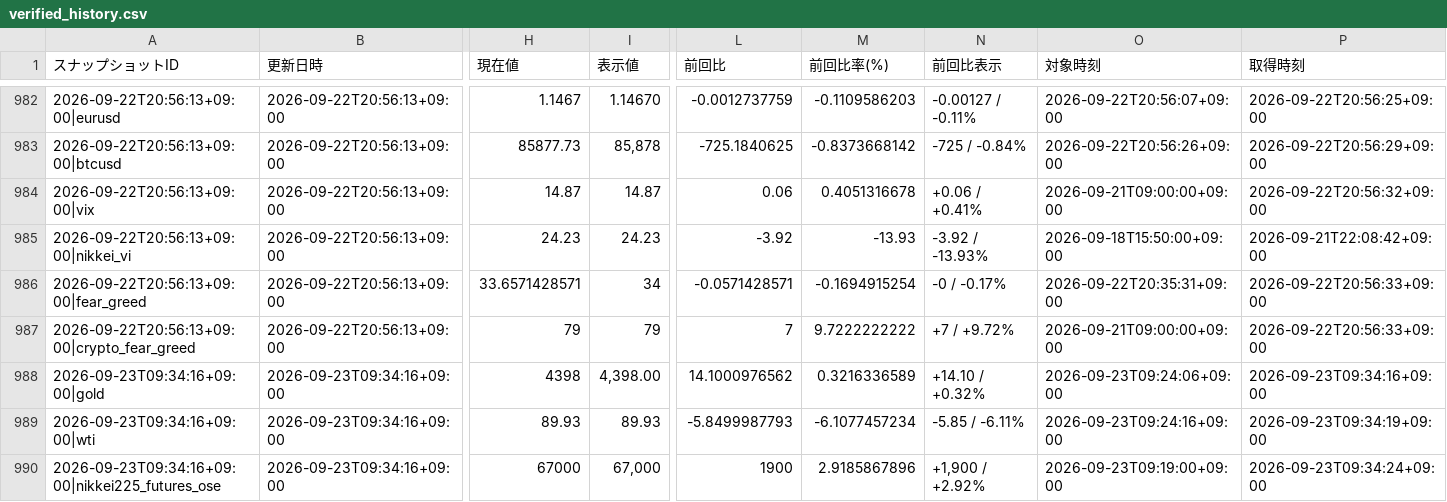
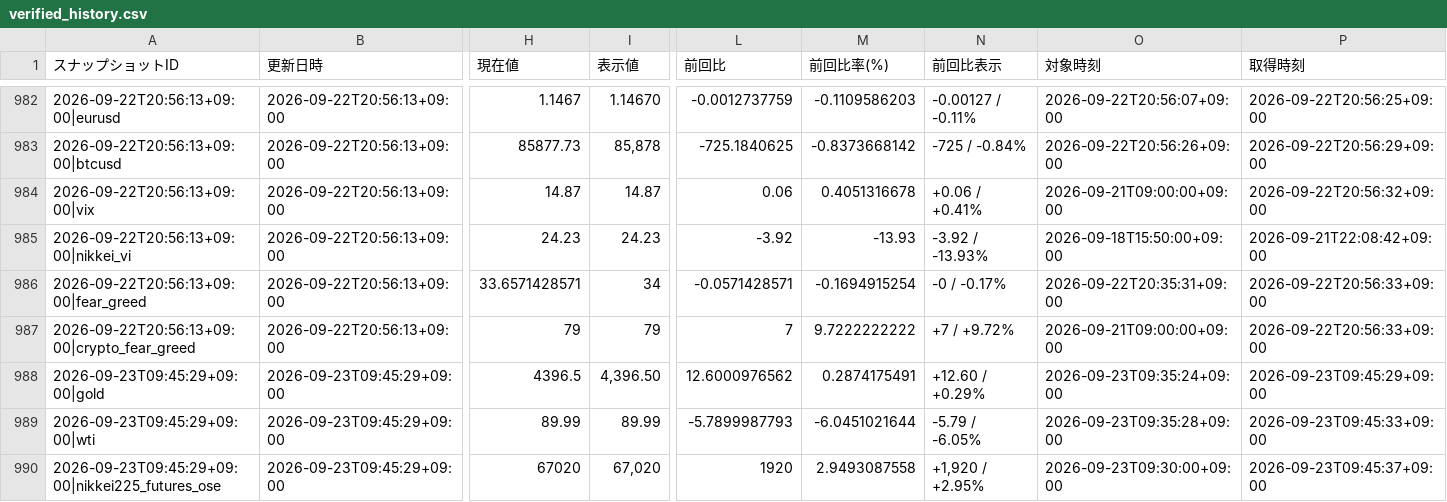
Before and after one commit to matrixdiamond512-cell/Chat-GPT-Market-Report, a CSV file: data/market/verified_history.csv, drawn as a sheet; only a part is shown, gaps mark what is left out; the diff covers the shown part only; the diff names each change by its address in the sheet, - before the commit and + after, or states it on an @@ line.

```diff
--- a/data/market/verified_history.csv
+++ b/data/market/verified_history.csv
-A988 (スナップショットID): 2026-09-23T09:34:16+09:00|gold
+A988 (スナップショットID): 2026-09-23T09:45:29+09:00|gold
-B988:B990 (更新日時): 2026-09-23T09:34:16+09:00
+B988:B990 (更新日時): 2026-09-23T09:45:29+09:00
-H988 (現在値): 4398
+H988 (現在値): 4396.5
-I988 (表示値): 4,398.00
+I988 (表示値): 4,396.50
-L988 (前回比): 14.1000976562
+L988 (前回比): 12.6000976562
-M988 (前回比率(%)): 0.3216336589
+M988 (前回比率(%)): 0.2874175491
-N988 (前回比表示): +14.10 / +0.32%
+N988 (前回比表示): +12.60 / +0.29%
-O988 (対象時刻): 2026-09-23T09:24:06+09:00
+O988 (対象時刻): 2026-09-23T09:35:24+09:00
-P988 (取得時刻): 2026-09-23T09:34:16+09:00
+P988 (取得時刻): 2026-09-23T09:45:29+09:00
-A989 (スナップショットID): 2026-09-23T09:34:16+09:00|wti
+A989 (スナップショットID): 2026-09-23T09:45:29+09:00|wti
-H989 (現在値): 89.93
+H989 (現在値): 89.99
-I989 (表示値): 89.93
+I989 (表示値): 89.99
-L989 (前回比): -5.8499987793
+L989 (前回比): -5.7899987793
-M989 (前回比率(%)): -6.1077457234
+M989 (前回比率(%)): -6.0451021644
-N989 (前回比表示): -5.85 / -6.11%
+N989 (前回比表示): -5.79 / -6.05%
-O989 (対象時刻): 2026-09-23T09:24:16+09:00
+O989 (対象時刻): 2026-09-23T09:35:28+09:00
-P989 (取得時刻): 2026-09-23T09:34:19+09:00
+P989 (取得時刻): 2026-09-23T09:45:33+09:00
-A990 (スナップショットID): 2026-09-23T09:34:16+09:00|nikkei225_futures_ose
+A990 (スナップショットID): 2026-09-23T09:45:29+09:00|nikkei225_futures_ose
-H990 (現在値): 67000
+H990 (現在値): 67020
-I990 (表示値): 67,000
+I990 (表示値): 67,020
-L990 (前回比): 1900
+L990 (前回比): 1920
-M990 (前回比率(%)): 2.9185867896
+M990 (前回比率(%)): 2.9493087558
-N990 (前回比表示): +1,900 / +2.92%
+N990 (前回比表示): +1,920 / +2.95%
-O990 (対象時刻): 2026-09-23T09:19:00+09:00
+O990 (対象時刻): 2026-09-23T09:30:00+09:00
-P990 (取得時刻): 2026-09-23T09:34:24+09:00
+P990 (取得時刻): 2026-09-23T09:45:37+09:00
```
Also changed, not shown: 35 edited cells elsewhere in this file, data/market/chatgpt_input.csv, 7 other files.
